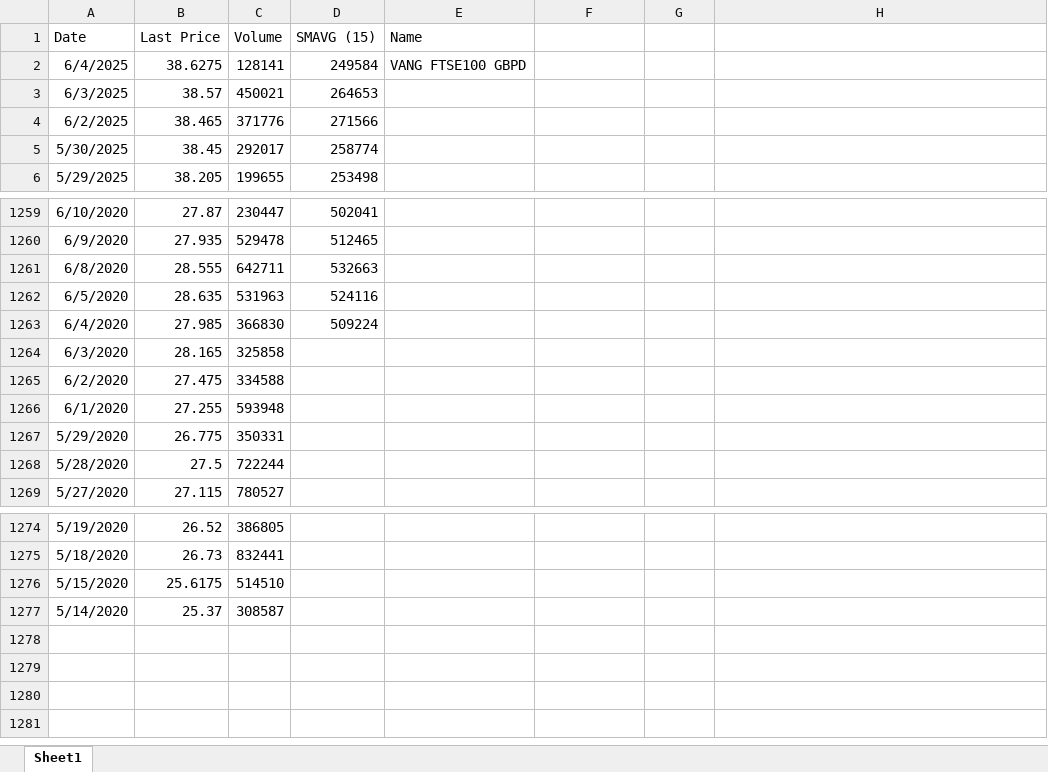
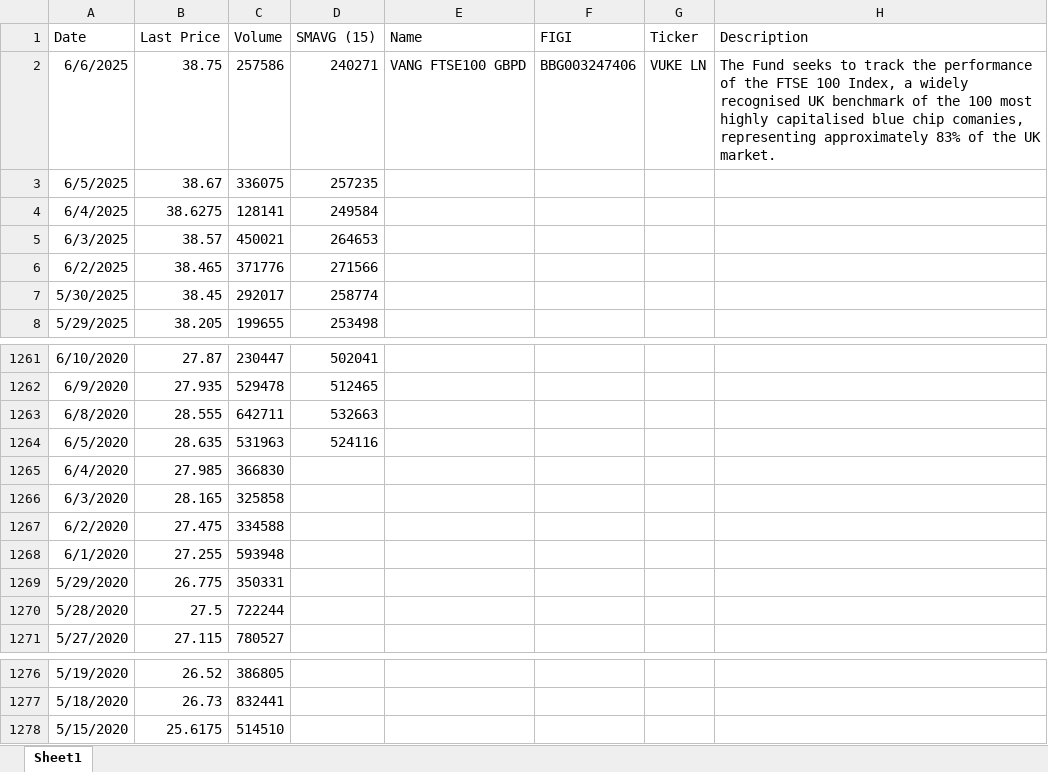
Before and after one commit to Nacho-guti/tripo_capital, an Excel workbook: portfolio-optimization/data/raw/equities/uk_large_cap/uklarge_vanguard_etf.xlsx, sheet Sheet1, drawn as a sheet; only a part is shown, gaps mark what is left out; values as stored, in another font and other column widths than the file's, no borders; removed rows and columns are numbered as before the commit, all else as after; the diff names each change by its address in the sheet, - before the commit and + after, or states it on an @@ line.

```diff
--- a/portfolio-optimization/data/raw/equities/uk_large_cap/uklarge_vanguard_etf.xlsx (sheet Sheet1)
+++ b/portfolio-optimization/data/raw/equities/uk_large_cap/uklarge_vanguard_etf.xlsx (sheet Sheet1)
-F1: (empty)
+F1: FIGI
-G1: (empty)
+G1: Ticker
-H1: (empty)
+H1: Description
+row 2: 6/6/2025 | 38.75 | 257586 | 240271 | VANG FTSE100 GBPD | BBG003247406 | VUKE LN | The Fund seeks to track the performance of the FTSE 100 Index, a widely recognised UK benchmark of the 100 most highly capitalised blue chip comanies, representing approximately 83% of the UK market.
+row 3: 6/5/2025 | 38.67 | 336075 | 257235
-E4 (Name): VANG FTSE100 GBPD
+E4 (Name): (empty)
-D1265 (SMAVG (15)): 509224
+D1265 (SMAVG (15)): (empty)
-row 1277: 5/14/2020 | 25.37 | 308587
```
Also changed, not shown: portfolio-optimization/data/raw/alternatives/gold_etf.xlsx, portfolio-optimization/data/raw/equities/min_vol/euro_min_vol_etf.xlsx, 56 other files.
